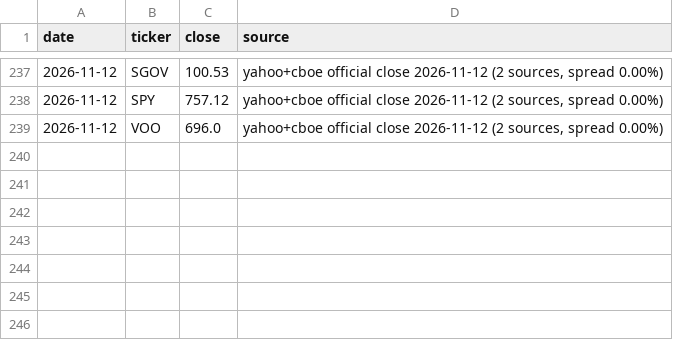
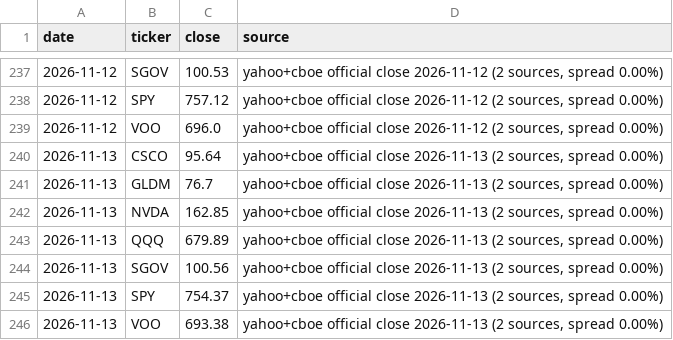
Before and after one commit to fabioelia/temp, a CSV file: trading-experiment/data/marks.csv, drawn as a sheet; only a part is shown, gaps mark what is left out; the diff names each change by its address in the sheet, - before the commit and + after, or states it on an @@ line.

```diff
--- a/trading-experiment/data/marks.csv
+++ b/trading-experiment/data/marks.csv
+row 240: 2026-11-13 | CSCO | 95.64 | yahoo+cboe official close 2026-11-13 (2 sources, spread 0.00%)
+row 241: 2026-11-13 | GLDM | 76.7 | yahoo+cboe official close 2026-11-13 (2 sources, spread 0.00%)
+row 242: 2026-11-13 | NVDA | 162.85 | yahoo+cboe official close 2026-11-13 (2 sources, spread 0.00%)
+row 243: 2026-11-13 | QQQ | 679.89 | yahoo+cboe official close 2026-11-13 (2 sources, spread 0.00%)
+row 244: 2026-11-13 | SGOV | 100.56 | yahoo+cboe official close 2026-11-13 (2 sources, spread 0.00%)
+row 245: 2026-11-13 | SPY | 754.37 | yahoo+cboe official close 2026-11-13 (2 sources, spread 0.00%)
+row 246: 2026-11-13 | VOO | 693.38 | yahoo+cboe official close 2026-11-13 (2 sources, spread 0.00%)
```
Also changed, not shown: trading-experiment/data/equity.csv, 9 other files.
